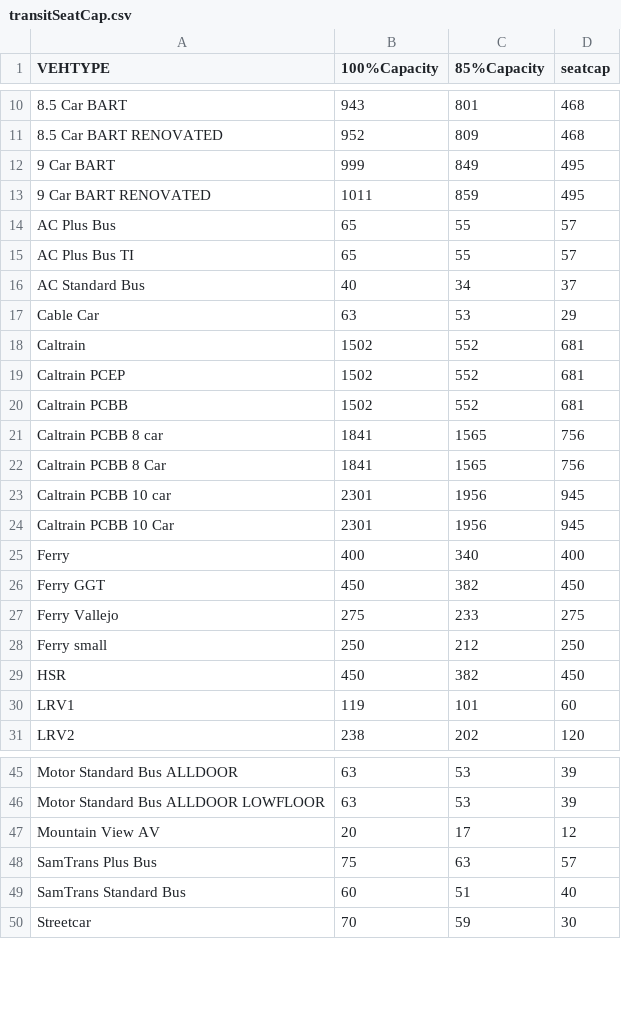
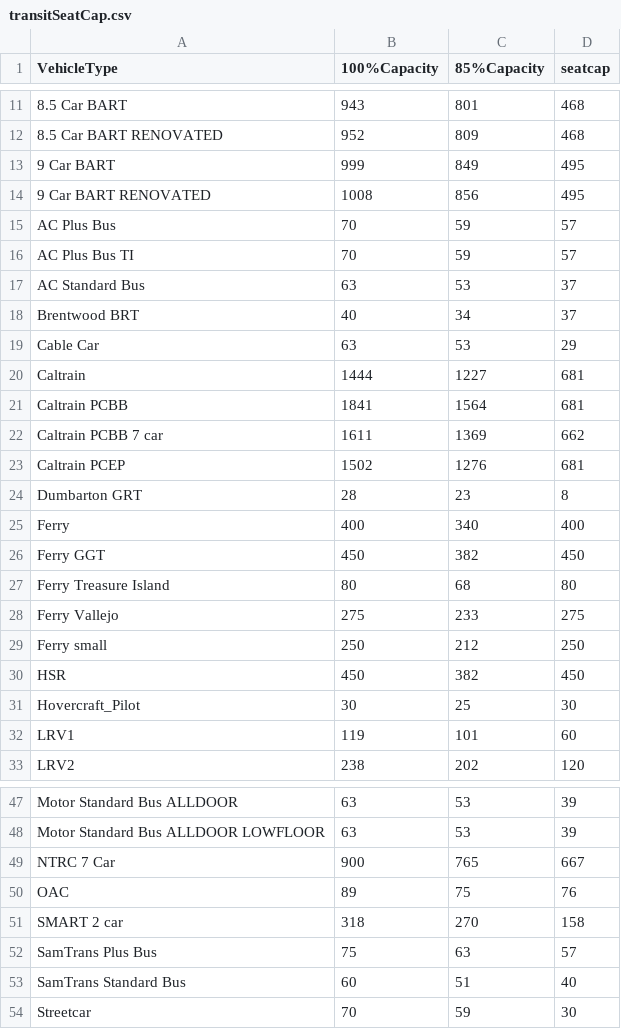
Before and after one commit to BayAreaMetro/travel-model-one, a CSV file: utilities/RTP/metrics/transitSeatCap.csv, drawn as a sheet; only a part is shown, gaps mark what is left out; the diff covers the shown part only.

Commit message:
Update with new vehicle types for BP PBA50

```diff
--- a/utilities/RTP/metrics/transitSeatCap.csv
+++ b/utilities/RTP/metrics/transitSeatCap.csv
@@ -1 +1 @@
-VEHTYPE,100%Capacity,85%Capacity,seatcap
+VehicleType,100%Capacity,85%Capacity,seatcap
@@ -12,16 +13,16 @@ VEHTYPE,100%Capacity,85%Capacity,seatcap
 9 Car BART,999,849,495
-9 Car BART RENOVATED,1011,859,495
-AC Plus Bus,65,55,57
-AC Plus Bus TI,65,55,57
-AC Standard Bus,40,34,37
+9 Car BART RENOVATED,1008,856,495
+AC Plus Bus,70,59,57
+AC Plus Bus TI,70,59,57
+AC Standard Bus,63,53,37
+Brentwood BRT,40,34,37
 Cable Car,63,53,29
-Caltrain,1502,552,681
-Caltrain PCEP,1502,552,681
-Caltrain PCBB,1502,552,681
-Caltrain PCBB 8 car,1841,1565,756
-Caltrain PCBB 8 Car,1841,1565,756
-Caltrain PCBB 10 car,2301,1956,945
-Caltrain PCBB 10 Car,2301,1956,945
+Caltrain,1444,1227,681
+Caltrain PCBB,1841,1564,681
+Caltrain PCBB 7 car,1611,1369,662
+Caltrain PCEP,1502,1276,681
+Dumbarton GRT,28,23,8
 Ferry,400,340,400
 Ferry GGT,450,382,450
+Ferry Treasure Island,80,68,80
 Ferry Vallejo,275,233,275
@@ -29,2 +30,3 @@ Ferry small,250,212,250
 HSR,450,382,450
+Hovercraft_Pilot,30,25,30
 LRV1,119,101,60
@@ -46,3 +48,5 @@ Motor Standard Bus ALLDOOR,63,53,39
 Motor Standard Bus ALLDOOR LOWFLOOR,63,53,39
-Mountain View AV,20,17,12
+NTRC 7 Car,900,765,667
+OAC,89,75,76
+SMART 2 car,318,270,158
 SamTrans Plus Bus,75,63,57
```
Also changed, not shown: 9 removed rows, 1 moved row and 1 edited cell elsewhere in this file.
